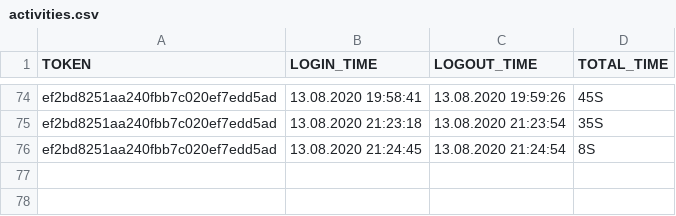
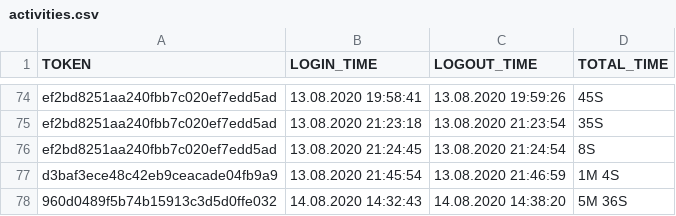
Before and after one commit to stepanov1997/mdp-client, a CSV file: UserClientApp/out/production/untitled104/util/activities.csv, drawn as a sheet; only a part is shown, gaps mark what is left out; the diff names each change by its address in the sheet, - before the commit and + after, or states it on an @@ line.

```diff
--- a/UserClientApp/out/production/untitled104/util/activities.csv
+++ b/UserClientApp/out/production/untitled104/util/activities.csv
+row 77: d3baf3ece48c42eb9ceacade04fb9a9 | 13.08.2020 21:45:54 | 13.08.2020 21:46:59 | 1M 4S
+row 78: 960d0489f5b74b15913c3d5d0ffe032 | 14.08.2020 14:32:43 | 14.08.2020 14:38:20 | 5M 36S
```
Also changed, not shown: UserClientApp/src/util/activities.csv, 9 other files.
